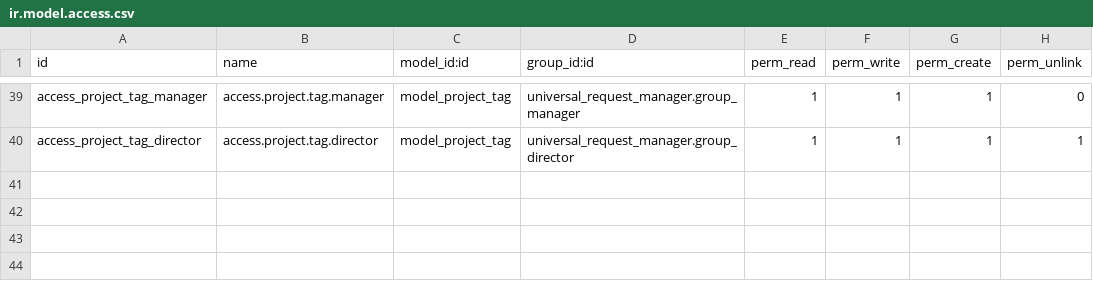
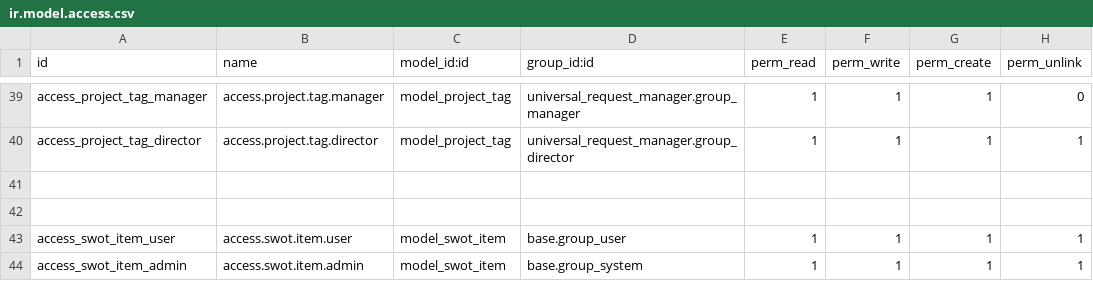
Before and after one commit to LukaBogdanovic-01/odoo-18-custom-modules, a CSV file: universal_request_manager/security/ir.model.access.csv, drawn as a sheet; only a part is shown, gaps mark what is left out.

```diff
--- a/universal_request_manager/security/ir.model.access.csv
+++ b/universal_request_manager/security/ir.model.access.csv
@@ -40 +40,5 @@ access_project_tag_manager,access.project.tag.manager,model_project_tag,universa
 access_project_tag_director,access.project.tag.director,model_project_tag,universal_request_manager.group_director,1,1,1,1
+
+
+access_swot_item_user,access.swot.item.user,model_swot_item,base.group_user,1,1,1,1
+access_swot_item_admin,access.swot.item.admin,model_swot_item,base.group_system,1,1,1,1
```
Also changed, not shown: 6 other files.
